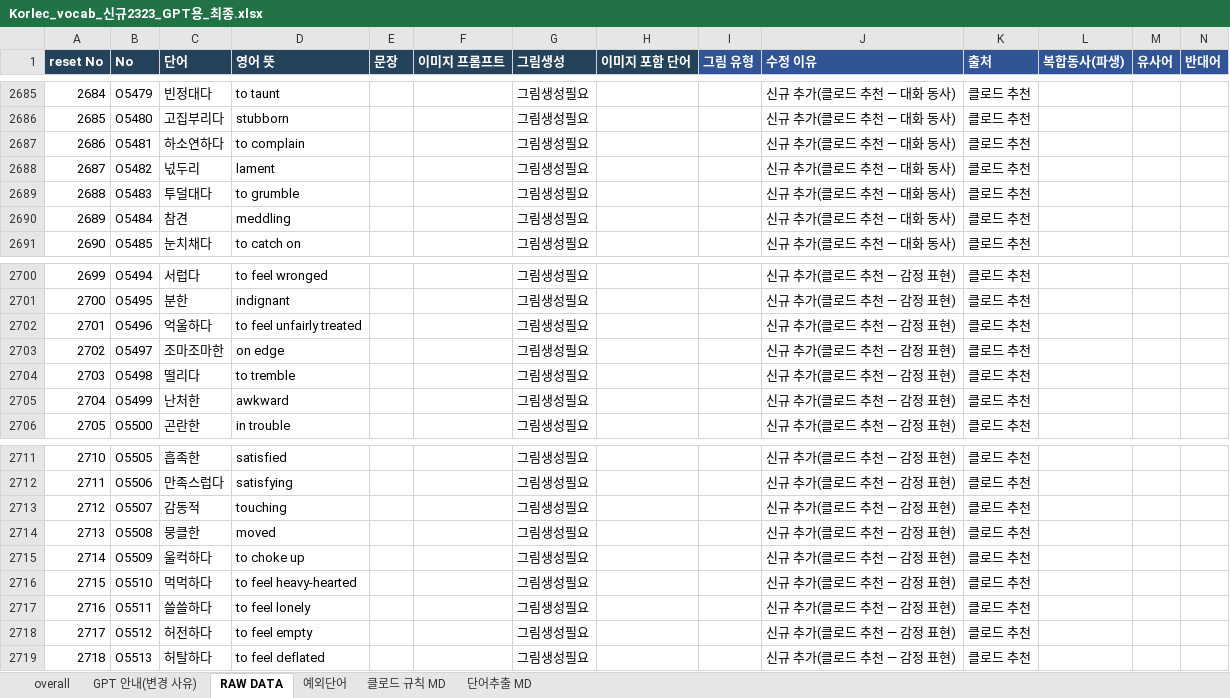
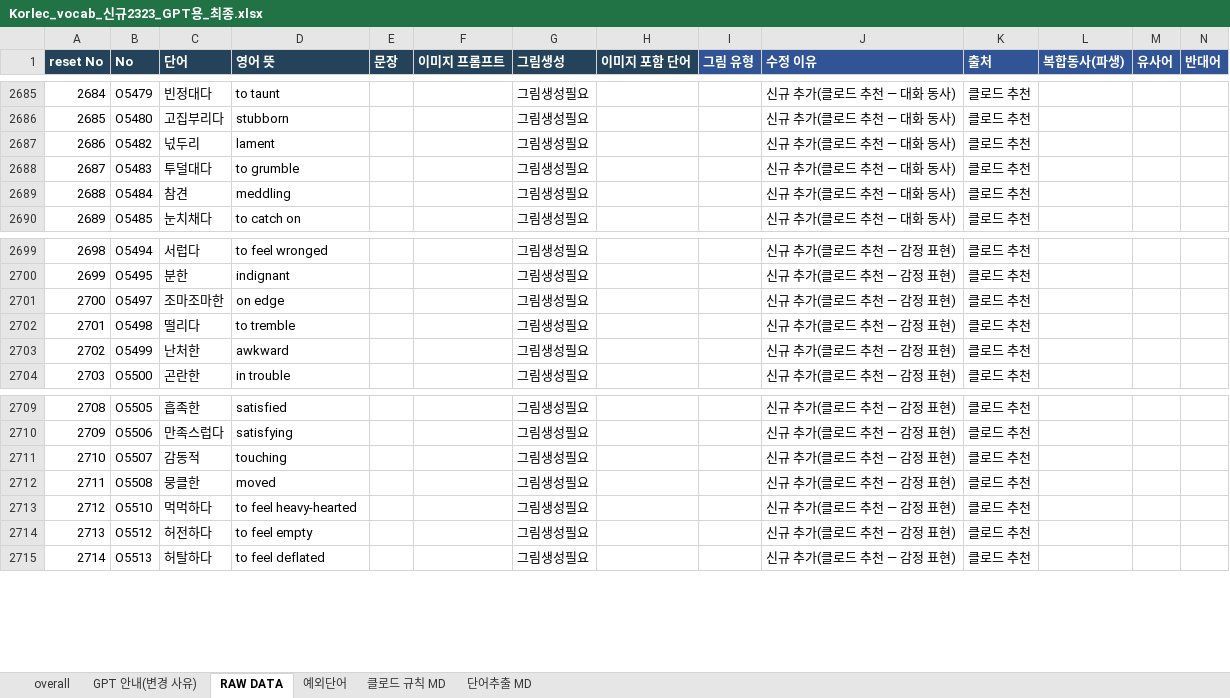
Before and after one commit to ryujel/Study-06, an Excel workbook: Korlec_vocab_신규2323_GPT용_최종.xlsx, sheet RAW DATA, drawn as a sheet; only a part is shown, gaps mark what is left out; values as stored, in another font and other column widths than the file's, no borders; table styles not drawn; removed rows and columns are numbered as before the commit, all else as after; the diff covers the shown part only; the diff names each change by its address in the sheet, - before the commit and + after, or states it on an @@ line.

```diff
--- a/Korlec_vocab_신규2323_GPT용_최종.xlsx (sheet RAW DATA)
+++ b/Korlec_vocab_신규2323_GPT용_최종.xlsx (sheet RAW DATA)
-row 2687: 2686 | O5481 | 하소연하다 | to complain |  |  | 그림생성필요 |  |  | 신규 추가(클로드 추천 — 대화 동사) | 클로드 추천
@@ column A (reset No) renumbered between rows 2687 and 3024 @@
-row 2702: 2701 | O5496 | 억울하다 | to feel unfairly treated |  |  | 그림생성필요 |  |  | 신규 추가(클로드 추천 — 감정 표현) | 클로드 추천
-row 2715: 2714 | O5509 | 울컥하다 | to choke up |  |  | 그림생성필요 |  |  | 신규 추가(클로드 추천 — 감정 표현) | 클로드 추천
-row 2717: 2716 | O5511 | 쓸쓸하다 | to feel lonely |  |  | 그림생성필요 |  |  | 신규 추가(클로드 추천 — 감정 표현) | 클로드 추천
```
Also changed, not shown: 257 added rows elsewhere in this sheet.
